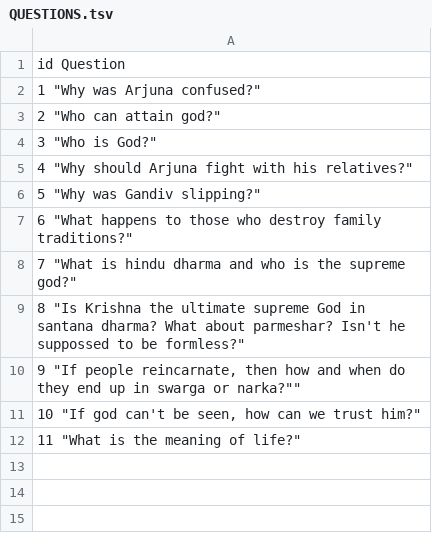
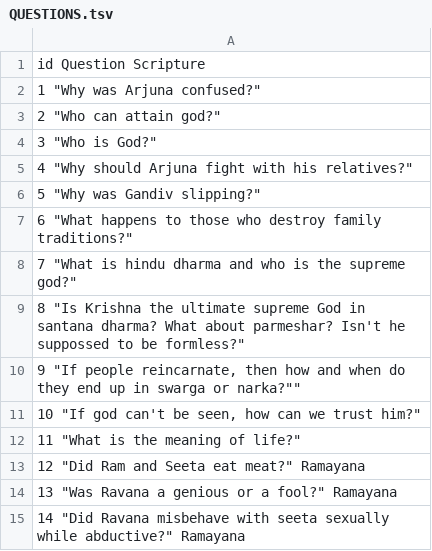
Before and after one commit to krishansubudhi/projectgurukul, a TSV file: QUESTIONS.tsv, drawn as a sheet.

Commit message:
added Ramayana as datasource.

```diff
--- a/QUESTIONS.tsv
+++ b/QUESTIONS.tsv
@@ -1,2 +1,2 @@
-id  Question
+id  Question    Scripture
 1   "Why was Arjuna confused?"
@@ -12 +12,4 @@ id  Question
 11  "What is the meaning of life?"
+12  "Did Ram and Seeta eat meat?"   Ramayana
+13  "Was Ravana a genious or a fool?"   Ramayana
+14  "Did Ravana misbehave with seeta sexually while abductive?"   Ramayana
```
Also changed, not shown: 6 other files.
